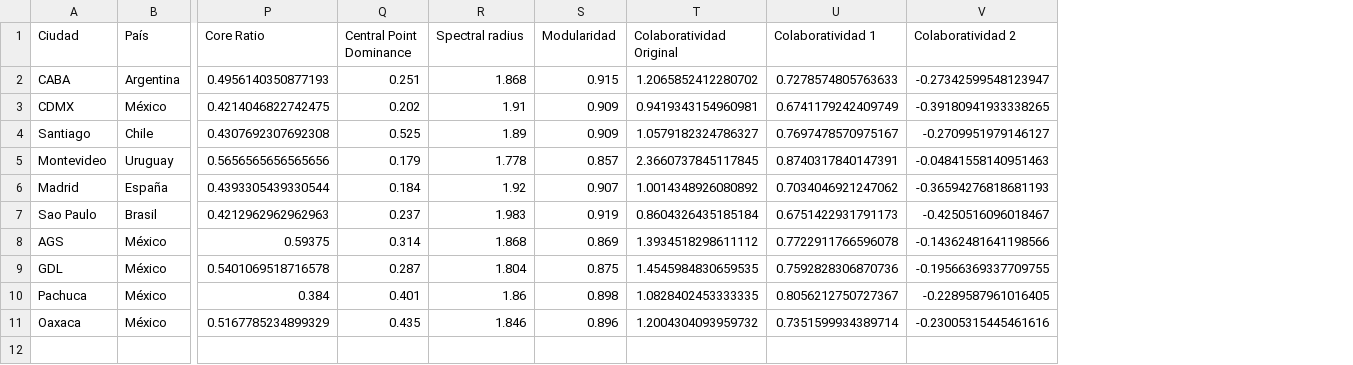
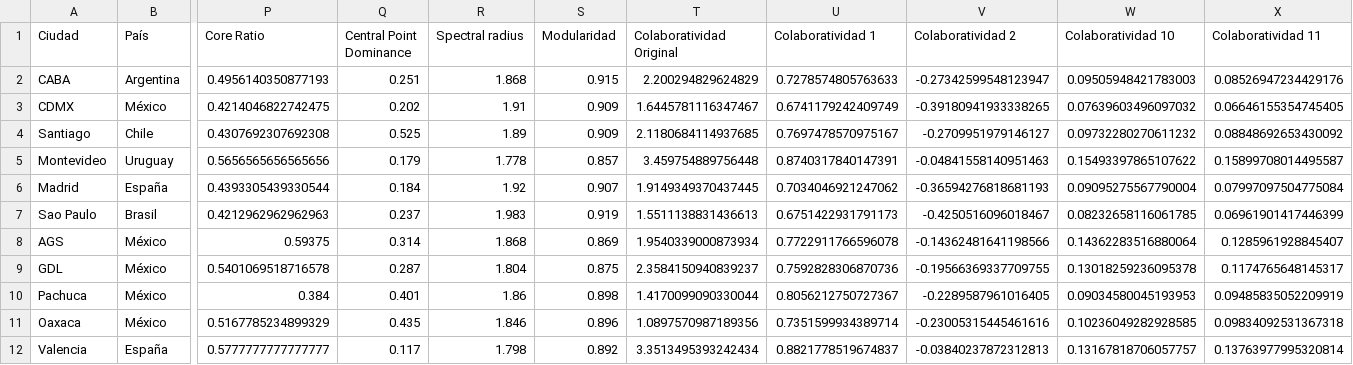
Before and after one commit to OlgaMMC/iGED_new_repo, a CSV file: Olga/Tidy_DataFrame.csv, drawn as a sheet; only a part is shown, gaps mark what is left out; rows hold the shown columns only; the diff names each change by its address in the sheet, - before the commit and + after, or states it on an @@ line.

Commit message:
Incorported Valencia
to Tidy DataFrame which is located in Olga's folder

```diff
--- a/Olga/Tidy_DataFrame.csv
+++ b/Olga/Tidy_DataFrame.csv
+column W (Colaboratividad 10), rows 2-11: 0.09505948421783003 | 0.07639603496097032 | 0.09732280270611232 | 0.15493397865107622 | 0.09095275567790004 | 0.08232658116061785 | 0.14362283516880064 | 0.13018259236095378 | 0.09034580045193953 | 0.10236049282928585
+column X (Colaboratividad 11), rows 2-11: 0.08526947234429176 | 0.06646155354745405 | 0.08848692653430092 | 0.15899708014495587 | 0.07997097504775084 | 0.06961901417446399 | 0.1285961928845407 | 0.1174765648145317 | 0.09485835052209919 | 0.09834092531367318
-T2 (Colaboratividad Original): 1.2065852412280702
+T2 (Colaboratividad Original): 2.200294829624829
-T3 (Colaboratividad Original): 0.9419343154960981
+T3 (Colaboratividad Original): 1.6445781116347467
-T4 (Colaboratividad Original): 1.0579182324786327
+T4 (Colaboratividad Original): 2.1180684114937685
-T5 (Colaboratividad Original): 2.3660737845117845
+T5 (Colaboratividad Original): 3.459754889756448
-T6 (Colaboratividad Original): 1.0014348926080892
+T6 (Colaboratividad Original): 1.9149349370437445
-T7 (Colaboratividad Original): 0.8604326435185184
+T7 (Colaboratividad Original): 1.5511138831436613
-T8 (Colaboratividad Original): 1.3934518298611112
+T8 (Colaboratividad Original): 1.9540339000873934
-T9 (Colaboratividad Original): 1.4545984830659535
+T9 (Colaboratividad Original): 2.3584150940839237
-T10 (Colaboratividad Original): 1.0828402453333335
+T10 (Colaboratividad Original): 1.4170099090330044
-T11 (Colaboratividad Original): 1.2004304093959732
+T11 (Colaboratividad Original): 1.0897570987189356
+row 12: Valencia | España | 0.5777777777777777 | 0.117 | 1.798 | 0.892 | 3.3513495393242434 | 0.8821778519674837 | -0.03840237872312813 | 0.13167818706057757 | 0.13763977995320814
```
Also changed, not shown: 4 other files.
